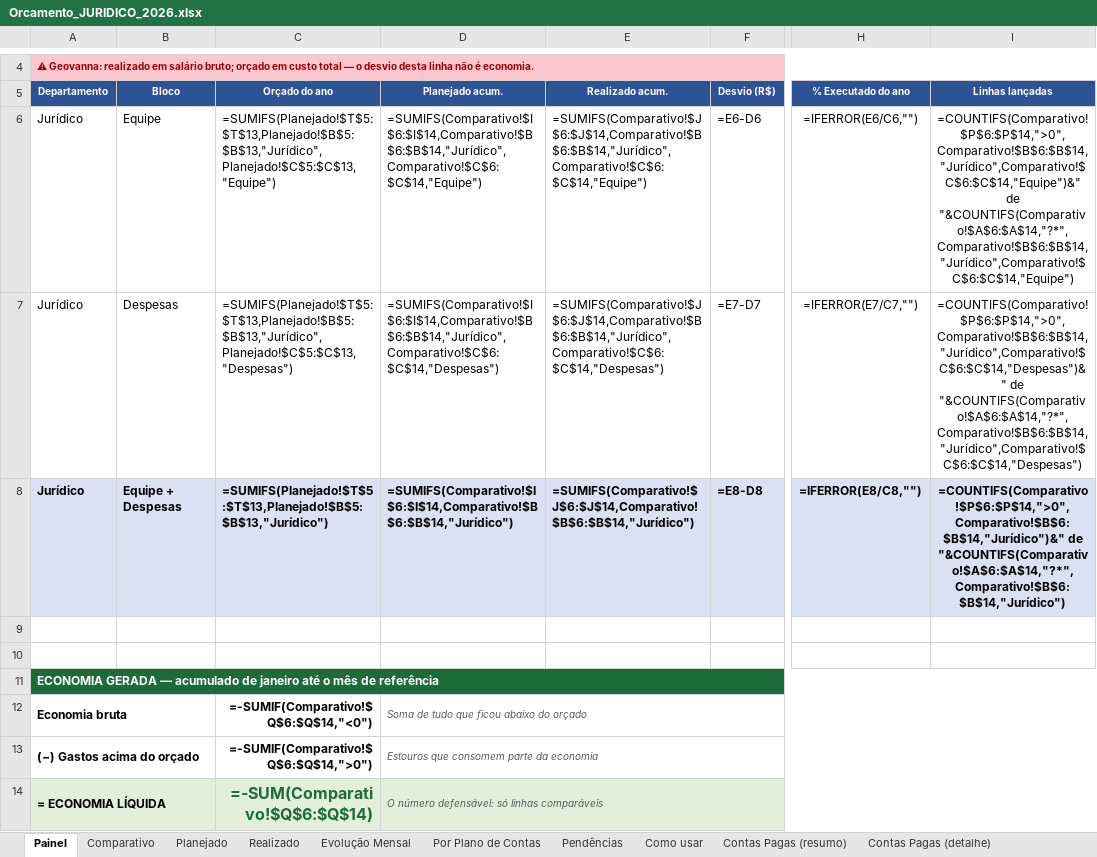
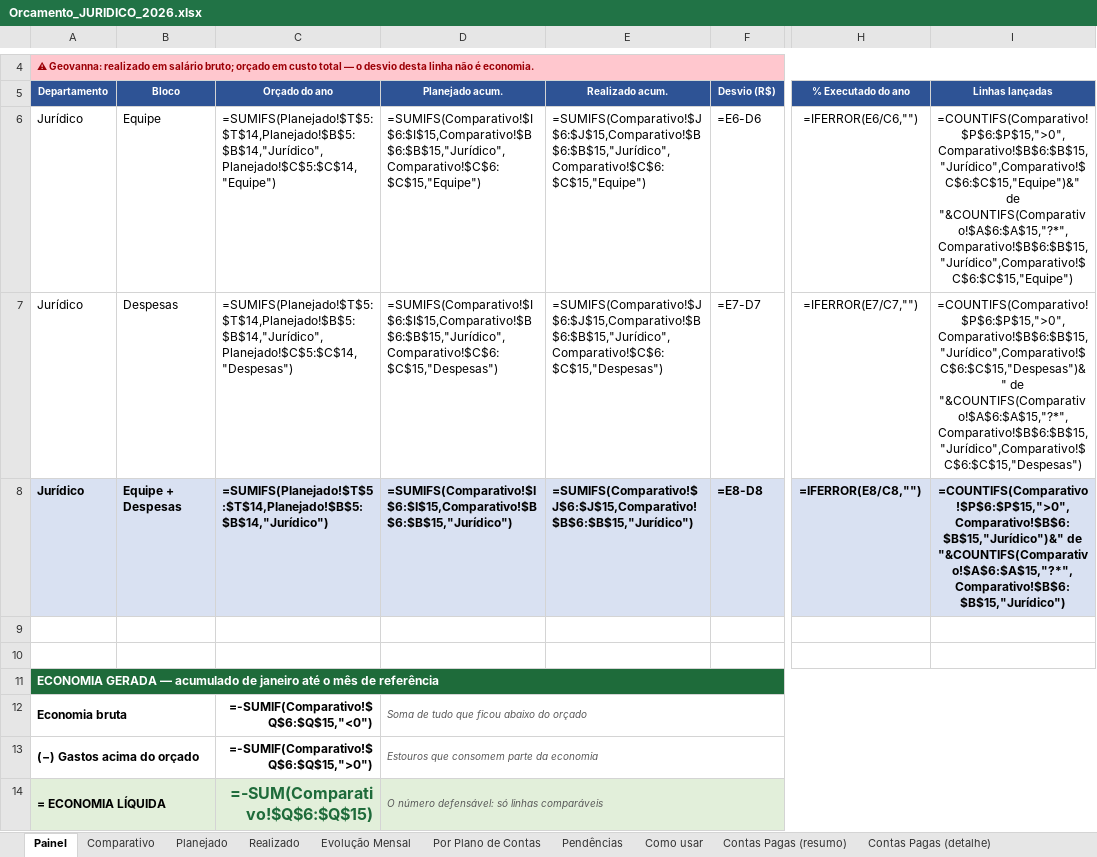
Before and after one commit to criscrabelo/Comit-, an Excel workbook: orcamento/Orcamento_JURIDICO_2026.xlsx, sheet Painel, drawn as a sheet; only a part is shown, gaps mark what is left out; values as stored, in another font and other column widths than the file's, no borders; formulas without a stored value are shown as written; the diff covers the shown part only; the diff names each change by its address in the sheet, - before the commit and + after, or states it on an @@ line.

```diff
--- a/orcamento/Orcamento_JURIDICO_2026.xlsx (sheet Painel)
+++ b/orcamento/Orcamento_JURIDICO_2026.xlsx (sheet Painel)
-C6: =SUMIFS(Planejado!$T$5:$T$13,Planejado!$B$5:$B$13,"Jurídico",Planejado!$C$5:$C$13,"Equipe")
+C6: =SUMIFS(Planejado!$T$5:$T$14,Planejado!$B$5:$B$14,"Jurídico",Planejado!$C$5:$C$14,"Equipe")
-D6: =SUMIFS(Comparativo!$I$6:$I$14,Comparativo!$B$6:$B$14,"Jurídico",Comparativo!$C$6:$C$14,"Equipe")
+D6: =SUMIFS(Comparativo!$I$6:$I$15,Comparativo!$B$6:$B$15,"Jurídico",Comparativo!$C$6:$C$15,"Equipe")
-E6: =SUMIFS(Comparativo!$J$6:$J$14,Comparativo!$B$6:$B$14,"Jurídico",Comparativo!$C$6:$C$14,"Equipe")
+E6: =SUMIFS(Comparativo!$J$6:$J$15,Comparativo!$B$6:$B$15,"Jurídico",Comparativo!$C$6:$C$15,"Equipe")
-I6: =COUNTIFS(Comparativo!$P$6:$P$14,">0",Comparativo!$B$6:$B$14,"Jurídico",Comparativo!$C$6:$C$14,"Equipe")&" de "&COUNTIFS(Comparativo!$A$6:$A$14,"?*",Comparativo!$B$6:$B$14,"Jurídico",Comparativo!$C$6:$C$14,"Equipe")
+I6: =COUNTIFS(Comparativo!$P$6:$P$15,">0",Comparativo!$B$6:$B$15,"Jurídico",Comparativo!$C$6:$C$15,"Equipe")&" de "&COUNTIFS(Comparativo!$A$6:$A$15,"?*",Comparativo!$B$6:$B$15,"Jurídico",Comparativo!$C$6:$C$15,"Equipe")
-C7: =SUMIFS(Planejado!$T$5:$T$13,Planejado!$B$5:$B$13,"Jurídico",Planejado!$C$5:$C$13,"Despesas")
+C7: =SUMIFS(Planejado!$T$5:$T$14,Planejado!$B$5:$B$14,"Jurídico",Planejado!$C$5:$C$14,"Despesas")
-D7: =SUMIFS(Comparativo!$I$6:$I$14,Comparativo!$B$6:$B$14,"Jurídico",Comparativo!$C$6:$C$14,"Despesas")
+D7: =SUMIFS(Comparativo!$I$6:$I$15,Comparativo!$B$6:$B$15,"Jurídico",Comparativo!$C$6:$C$15,"Despesas")
-E7: =SUMIFS(Comparativo!$J$6:$J$14,Comparativo!$B$6:$B$14,"Jurídico",Comparativo!$C$6:$C$14,"Despesas")
+E7: =SUMIFS(Comparativo!$J$6:$J$15,Comparativo!$B$6:$B$15,"Jurídico",Comparativo!$C$6:$C$15,"Despesas")
-I7: =COUNTIFS(Comparativo!$P$6:$P$14,">0",Comparativo!$B$6:$B$14,"Jurídico",Comparativo!$C$6:$C$14,"Despesas")&" de "&COUNTIFS(Comparativo!$A$6:$A$14,"?*",Comparativo!$B$6:$B$14,"Jurídico",Comparativo!$C$6:$C$14,"Despesas")
+I7: =COUNTIFS(Comparativo!$P$6:$P$15,">0",Comparativo!$B$6:$B$15,"Jurídico",Comparativo!$C$6:$C$15,"Despesas")&" de "&COUNTIFS(Comparativo!$A$6:$A$15,"?*",Comparativo!$B$6:$B$15,"Jurídico",Comparativo!$C$6:$C$15,"Despesas")
-C8: =SUMIFS(Planejado!$T$5:$T$13,Planejado!$B$5:$B$13,"Jurídico")
+C8: =SUMIFS(Planejado!$T$5:$T$14,Planejado!$B$5:$B$14,"Jurídico")
-D8: =SUMIFS(Comparativo!$I$6:$I$14,Comparativo!$B$6:$B$14,"Jurídico")
+D8: =SUMIFS(Comparativo!$I$6:$I$15,Comparativo!$B$6:$B$15,"Jurídico")
-E8: =SUMIFS(Comparativo!$J$6:$J$14,Comparativo!$B$6:$B$14,"Jurídico")
+E8: =SUMIFS(Comparativo!$J$6:$J$15,Comparativo!$B$6:$B$15,"Jurídico")
-I8: =COUNTIFS(Comparativo!$P$6:$P$14,">0",Comparativo!$B$6:$B$14,"Jurídico")&" de "&COUNTIFS(Comparativo!$A$6:$A$14,"?*",Comparativo!$B$6:$B$14,"Jurídico")
+I8: =COUNTIFS(Comparativo!$P$6:$P$15,">0",Comparativo!$B$6:$B$15,"Jurídico")&" de "&COUNTIFS(Comparativo!$A$6:$A$15,"?*",Comparativo!$B$6:$B$15,"Jurídico")
-C12: =-SUMIF(Comparativo!$Q$6:$Q$14,"<0")
+C12: =-SUMIF(Comparativo!$Q$6:$Q$15,"<0")
-C13: =-SUMIF(Comparativo!$Q$6:$Q$14,">0")
+C13: =-SUMIF(Comparativo!$Q$6:$Q$15,">0")
-C14: =-SUM(Comparativo!$Q$6:$Q$14)
+C14: =-SUM(Comparativo!$Q$6:$Q$15)
```
Also changed, not shown: 52 edited cells elsewhere in this sheet, sheet Realizado, sheet Planejado, sheet Evolução Mensal, sheet Comparativo, sheet Por Plano de Contas, sheet Pendências, hidden cells, orcamento/Orcamento_Planejado_x_Realizado_2026.xlsx, orcamento/Orcamento_TI_2026.xlsx, 1 other file.
